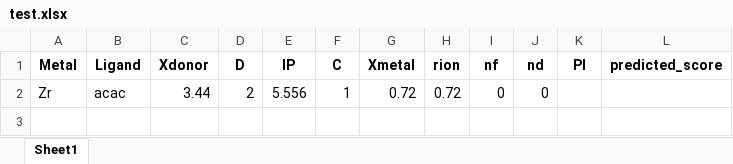
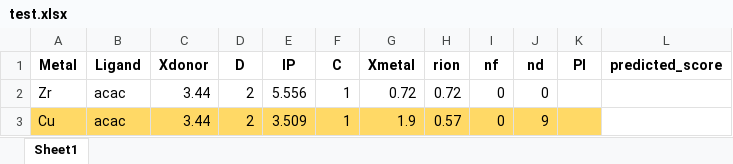
Before and after one commit to BUAA-TYZ/material, an Excel workbook: data/test.xlsx, sheet Sheet1, drawn as a sheet; values as stored, in another font and other column widths than the file's, no borders; the diff names each change by its address in the sheet, - before the commit and + after, or states it on an @@ line.

```diff
--- a/data/test.xlsx (sheet Sheet1)
+++ b/data/test.xlsx (sheet Sheet1)
+row 3: Cu | acac | 3.44 | 2 | 3.509 | 1 | 1.9 | 0.57 | 0 | 9
```
Also changed, not shown: data/material.xlsx, outputs/predicted_with_all_scores.xlsx, 11 other files.
